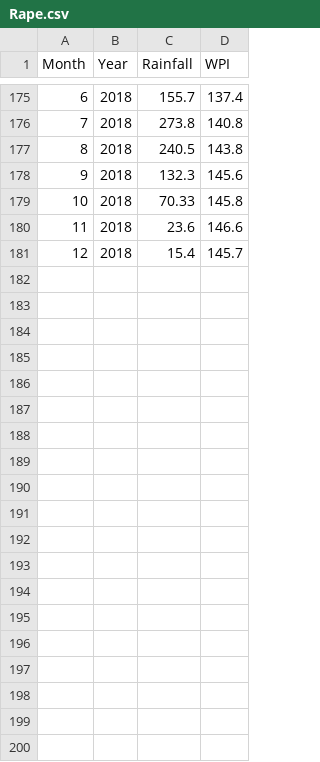
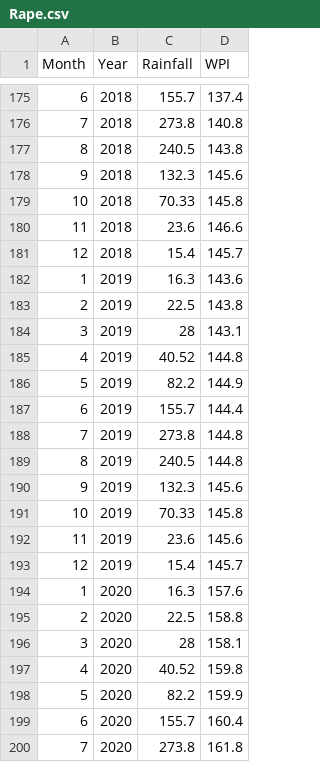
Before and after one commit to anotherwebguy/AgriChain-Django, a CSV file: AgriChain/media/csvfiles/Rape.csv, drawn as a sheet; only a part is shown, gaps mark what is left out; the diff covers the shown part only; the diff names each change by its address in the sheet, - before the commit and + after, or states it on an @@ line.

```diff
--- a/AgriChain/media/csvfiles/Rape.csv
+++ b/AgriChain/media/csvfiles/Rape.csv
+row 182: 1 | 2019 | 16.3 | 143.6
+row 183: 2 | 2019 | 22.5 | 143.8
+row 184: 3 | 2019 | 28 | 143.1
+row 185: 4 | 2019 | 40.52 | 144.8
+row 186: 5 | 2019 | 82.2 | 144.9
+row 187: 6 | 2019 | 155.7 | 144.4
+row 188: 7 | 2019 | 273.8 | 144.8
+row 189: 8 | 2019 | 240.5 | 144.8
+row 190: 9 | 2019 | 132.3 | 145.6
+row 191: 10 | 2019 | 70.33 | 145.8
+row 192: 11 | 2019 | 23.6 | 145.6
+row 193: 12 | 2019 | 15.4 | 145.7
+row 194: 1 | 2020 | 16.3 | 157.6
+row 195: 2 | 2020 | 22.5 | 158.8
+row 196: 3 | 2020 | 28 | 158.1
+row 197: 4 | 2020 | 40.52 | 159.8
+row 198: 5 | 2020 | 82.2 | 159.9
+row 199: 6 | 2020 | 155.7 | 160.4
+row 200: 7 | 2020 | 273.8 | 161.8
```
Also changed, not shown: 17 added rows elsewhere in this file, AgriChain/media/csvfiles/Arhar.csv, AgriChain/media/csvfiles/Cotton.csv, 27 other files.
